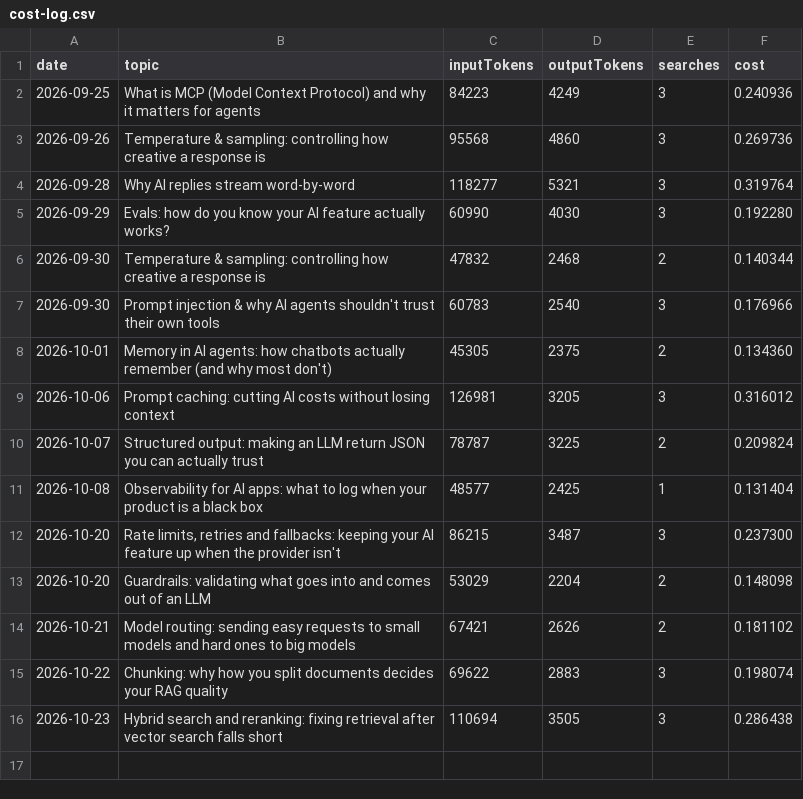
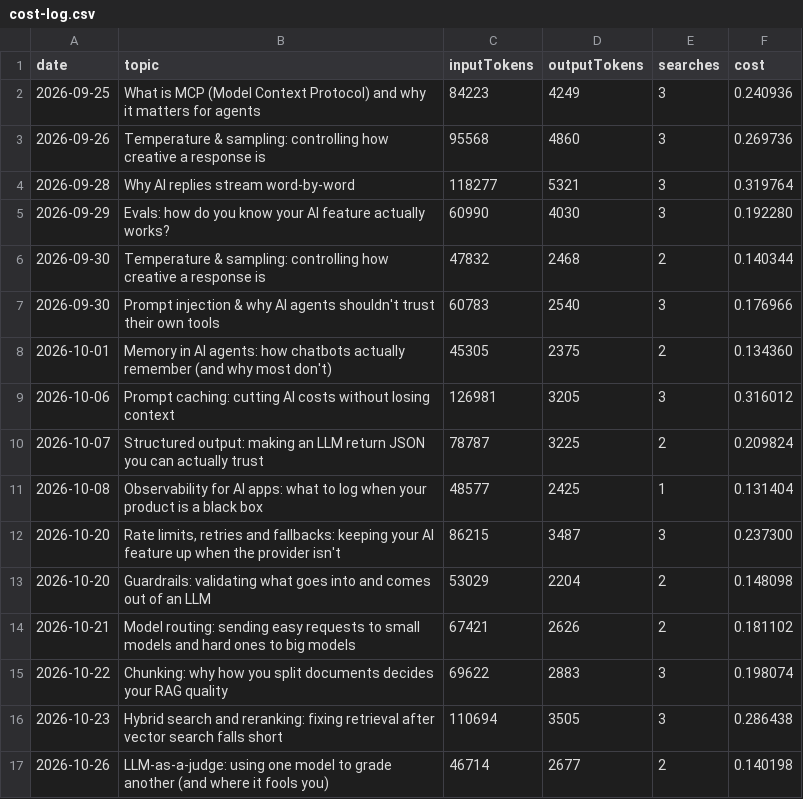
Before and after one commit to Nagappan03/research-fact-check-agent, a CSV file: cost-log.csv, drawn as a sheet.

```diff
--- a/cost-log.csv
+++ b/cost-log.csv
@@ -16 +16,2 @@ date,topic,inputTokens,outputTokens,searches,cost
 2026-10-23,"Hybrid search and reranking: fixing retrieval after vector search falls short",110694,3505,3,0.286438
+2026-10-26,"LLM-as-a-judge: using one model to grade another (and where it fools you)",46714,2677,2,0.140198
```
